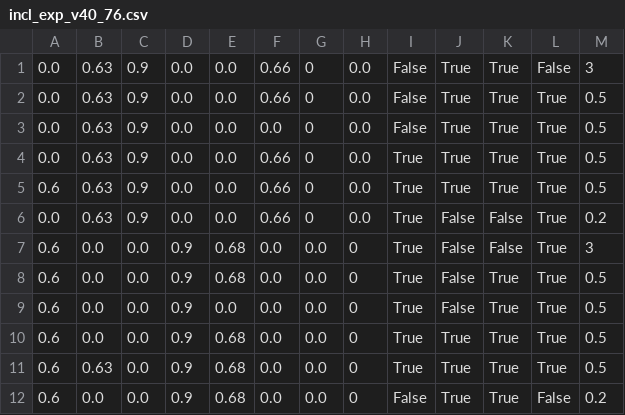
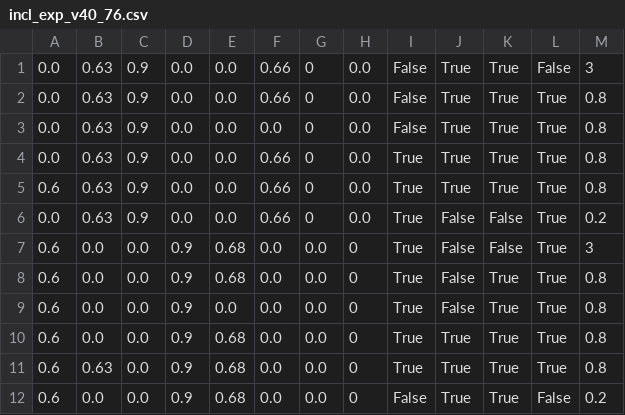
Before and after one commit to larslevity/GeckoBot, a CSV file: Code/Patterns/incl_exp_v40_76.csv, drawn as a sheet.

```diff
--- a/Code/Patterns/incl_exp_v40_76.csv
+++ b/Code/Patterns/incl_exp_v40_76.csv
@@ -1,12 +1,12 @@
 0.0,0.63,0.9,0.0,0.0,0.66,0,0.0,False,True,True,False,3
-0.0,0.63,0.9,0.0,0.0,0.66,0,0.0,False,True,True,True,0.5
-0.0,0.63,0.9,0.0,0.0,0.0,0,0.0,False,True,True,True,0.5
-0.0,0.63,0.9,0.0,0.0,0.66,0,0.0,True,True,True,True,0.5
-0.6,0.63,0.9,0.0,0.0,0.66,0,0.0,True,True,True,True,0.5
+0.0,0.63,0.9,0.0,0.0,0.66,0,0.0,False,True,True,True,0.8
+0.0,0.63,0.9,0.0,0.0,0.0,0,0.0,False,True,True,True,0.8
+0.0,0.63,0.9,0.0,0.0,0.66,0,0.0,True,True,True,True,0.8
+0.6,0.63,0.9,0.0,0.0,0.66,0,0.0,True,True,True,True,0.8
 0.0,0.63,0.9,0.0,0.0,0.66,0,0.0,True,False,False,True,0.2
 0.6,0.0,0.0,0.9,0.68,0.0,0.0,0,True,False,False,True,3
-0.6,0.0,0.0,0.9,0.68,0.0,0.0,0,True,False,True,True,0.5
-0.6,0.0,0.0,0.9,0.0,0.0,0.0,0,True,False,True,True,0.5
-0.6,0.0,0.0,0.9,0.68,0.0,0.0,0,True,True,True,True,0.5
-0.6,0.63,0.0,0.9,0.68,0.0,0.0,0,True,True,True,True,0.5
+0.6,0.0,0.0,0.9,0.68,0.0,0.0,0,True,False,True,True,0.8
+0.6,0.0,0.0,0.9,0.0,0.0,0.0,0,True,False,True,True,0.8
+0.6,0.0,0.0,0.9,0.68,0.0,0.0,0,True,True,True,True,0.8
+0.6,0.63,0.0,0.9,0.68,0.0,0.0,0,True,True,True,True,0.8
 0.6,0.0,0.0,0.9,0.68,0.0,0.0,0,False,True,True,False,0.2
```
Also changed, not shown: 1 other file.
